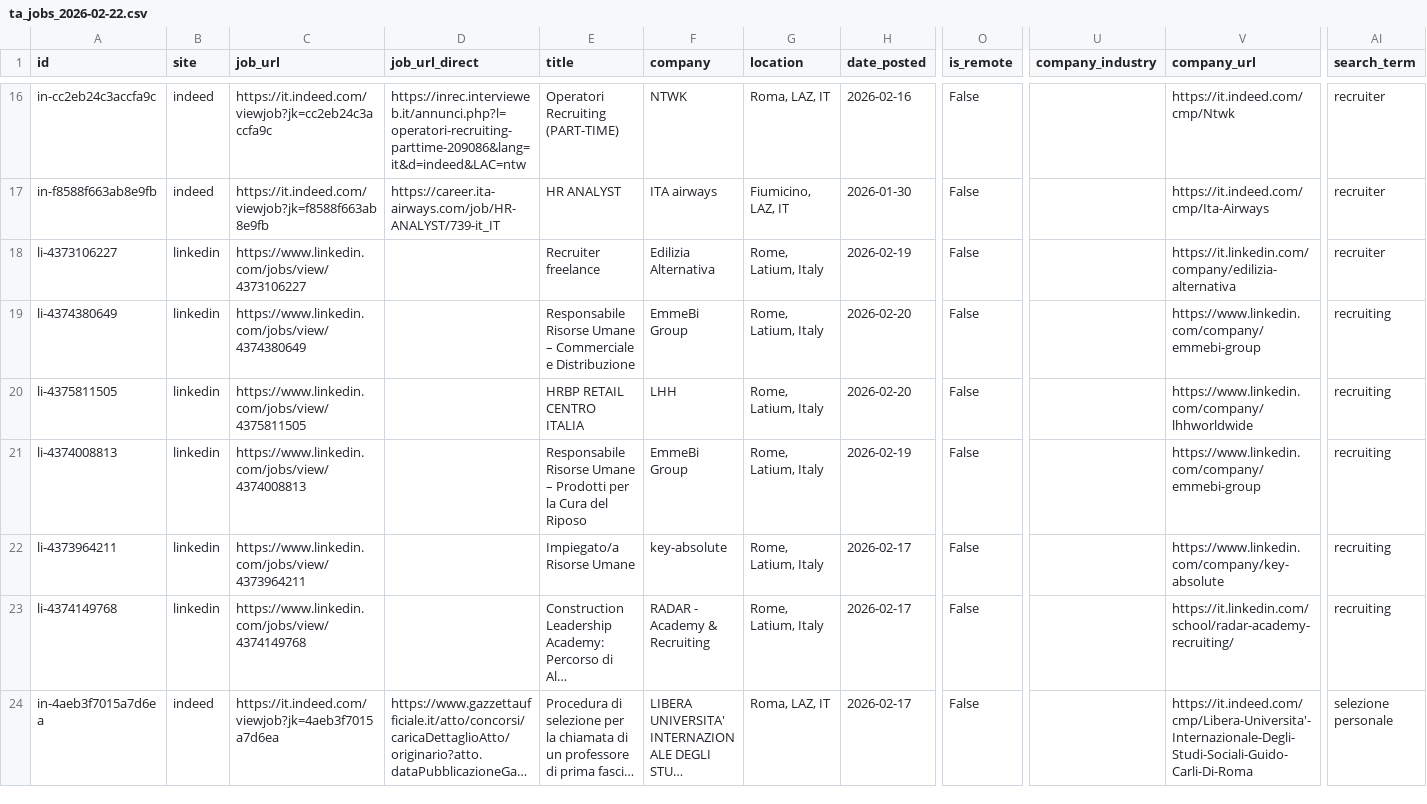
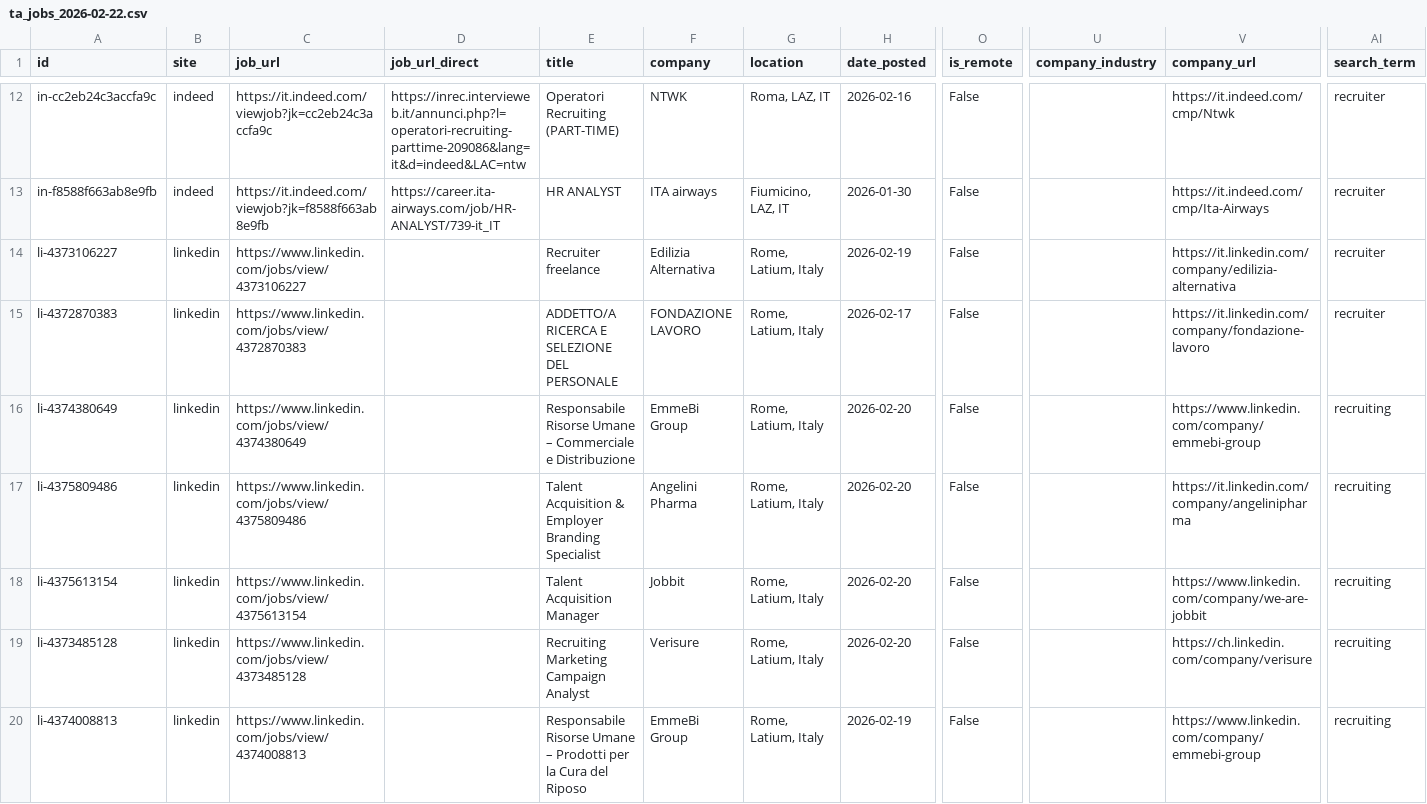
Before and after one commit to FabioDeLuca1977/ta-monitor, a CSV file: output/ta_jobs_2026-02-22.csv, drawn as a sheet; only a part is shown, gaps mark what is left out; the shorter side is filled out with more unchanged rows; long unchanged cells end in …; addresses are those after the commit; rows hold the shown columns only; the diff covers the shown part only; the diff names each change by its address in the sheet, - before the commit and + after, or states it on an @@ line.

```diff
--- a/output/ta_jobs_2026-02-22.csv
+++ b/output/ta_jobs_2026-02-22.csv
+row 15: li-4372870383 | linkedin | https://www.linkedin.com/jobs/view/4372870383 |  | ADDETTO/A RICERCA E SELEZIONE DEL PERSONALE | FONDAZIONE LAVORO | Rome, Latium, Italy | 2026-02-17 | False |  | https://it.linkedin.com/company/fondazione-lavoro | recruiter
+row 17: li-4375809486 | linkedin | https://www.linkedin.com/jobs/view/4375809486 |  | Talent Acquisition & Employer Branding Specialist | Angelini Pharma | Rome, Latium, Italy | 2026-02-20 | False |  | https://it.linkedin.com/company/angelinipharma | recruiting
-A18 (id): li-4375811505
+A18 (id): li-4375613154
-C18 (job_url): https://www.linkedin.com/jobs/view/4375811505
+C18 (job_url): https://www.linkedin.com/jobs/view/4375613154
-E18 (title): HRBP RETAIL CENTRO ITALIA
+E18 (title): Talent Acquisition Manager
-F18 (company): LHH
+F18 (company): Jobbit
-V18 (company_url): https://www.linkedin.com/company/lhhworldwide
+V18 (company_url): https://www.linkedin.com/company/we-are-jobbit
+row 19: li-4373485128 | linkedin | https://www.linkedin.com/jobs/view/4373485128 |  | Recruiting Marketing Campaign Analyst | Verisure | Rome, Latium, Italy | 2026-02-20 | False |  | https://ch.linkedin.com/company/verisure | recruiting
```
Also changed, not shown: 7 added rows, 7 removed rows and 4 edited cells elsewhere in this file, 4 other files.
